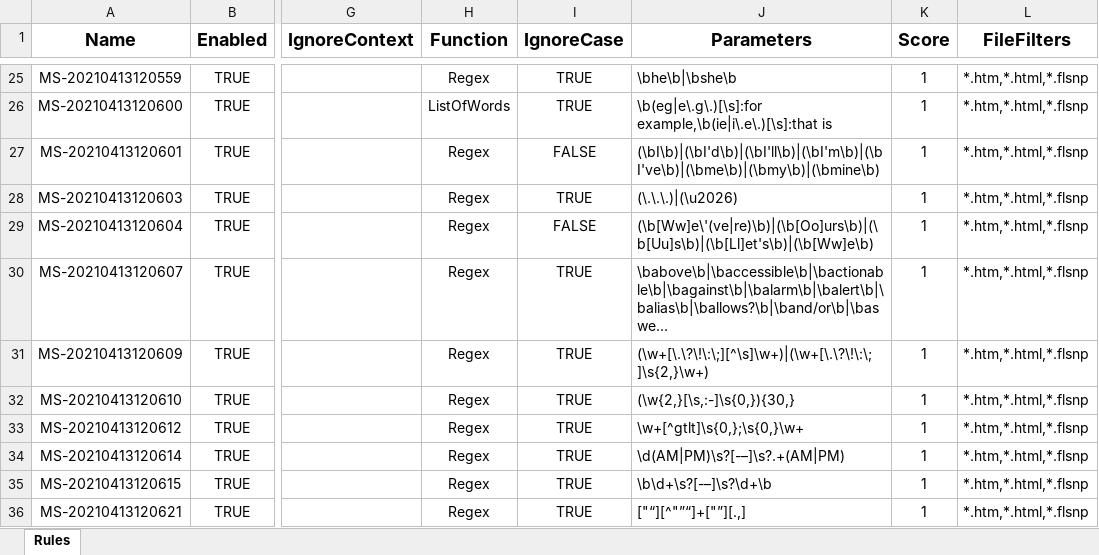
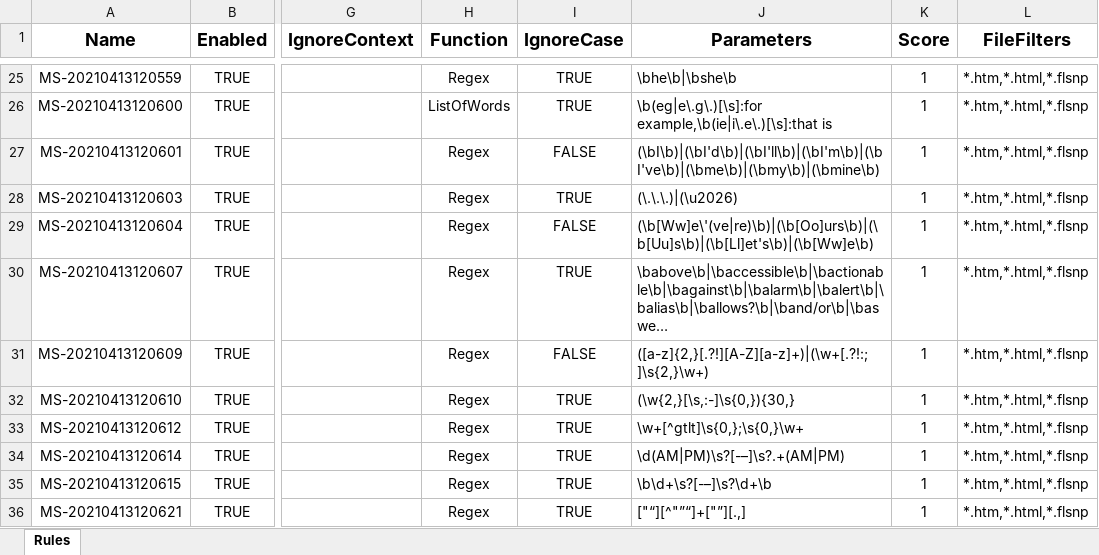
Before and after one commit to msander1983/MadQualityPluginRelease, an Excel workbook: RuleTemplate.xlsx, sheet Rules, drawn as a sheet; only a part is shown, gaps mark what is left out; long unchanged cells end in …; values as stored, in another font and other column widths than the file's, no borders; conditional formats not drawn; the diff names each change by its address in the sheet, - before the commit and + after, or states it on an @@ line.

```diff
--- a/RuleTemplate.xlsx (sheet Rules)
+++ b/RuleTemplate.xlsx (sheet Rules)
-I31 (IgnoreCase): TRUE
+I31 (IgnoreCase): FALSE
-J31 (Parameters): (\w+[\.\?\!\:\;][^\s]\w+)|(\w+[\.\?\!\:\;]\s{2,}\w+)
+J31 (Parameters): ([a-z]{2,}[.?!][A-Z][a-z]+)|(\w+[.?!:;]\s{2,}\w+)
```
Also changed, not shown: 3 other files.
